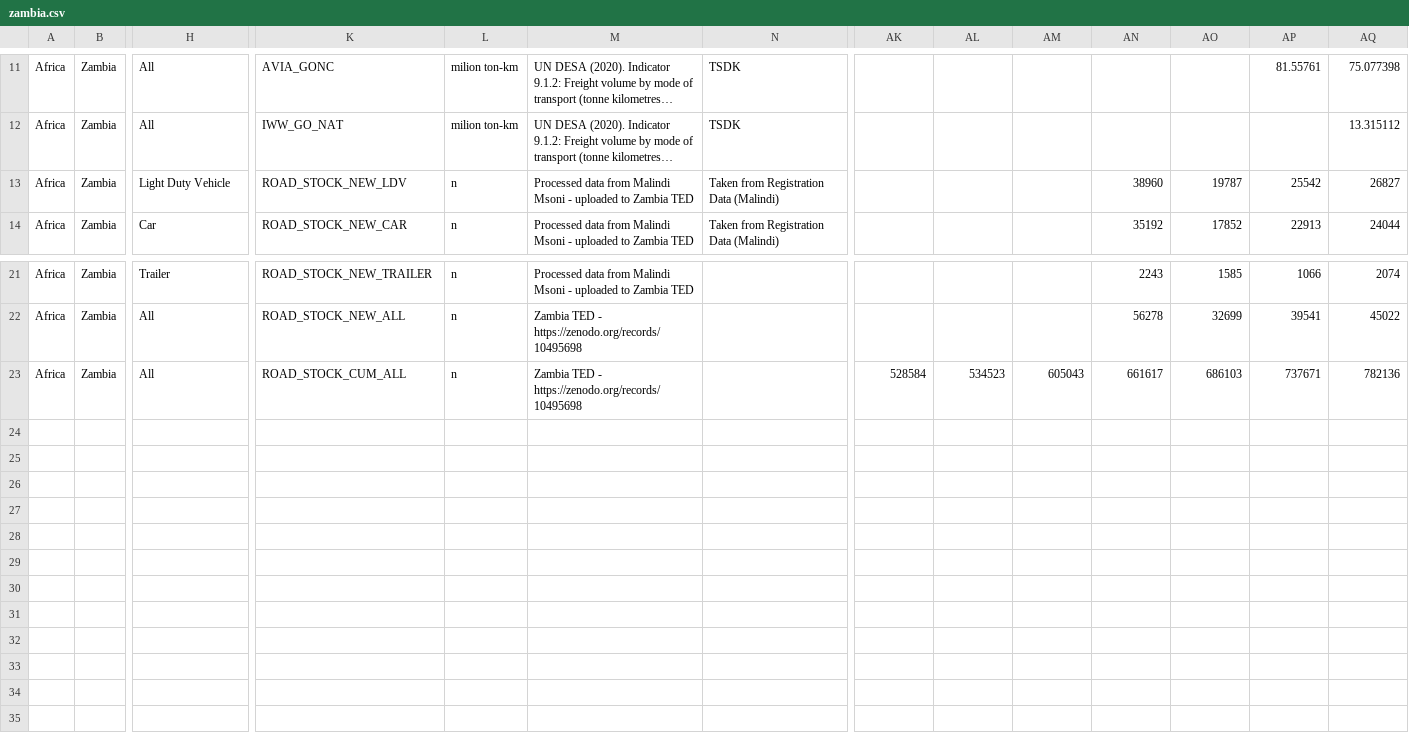
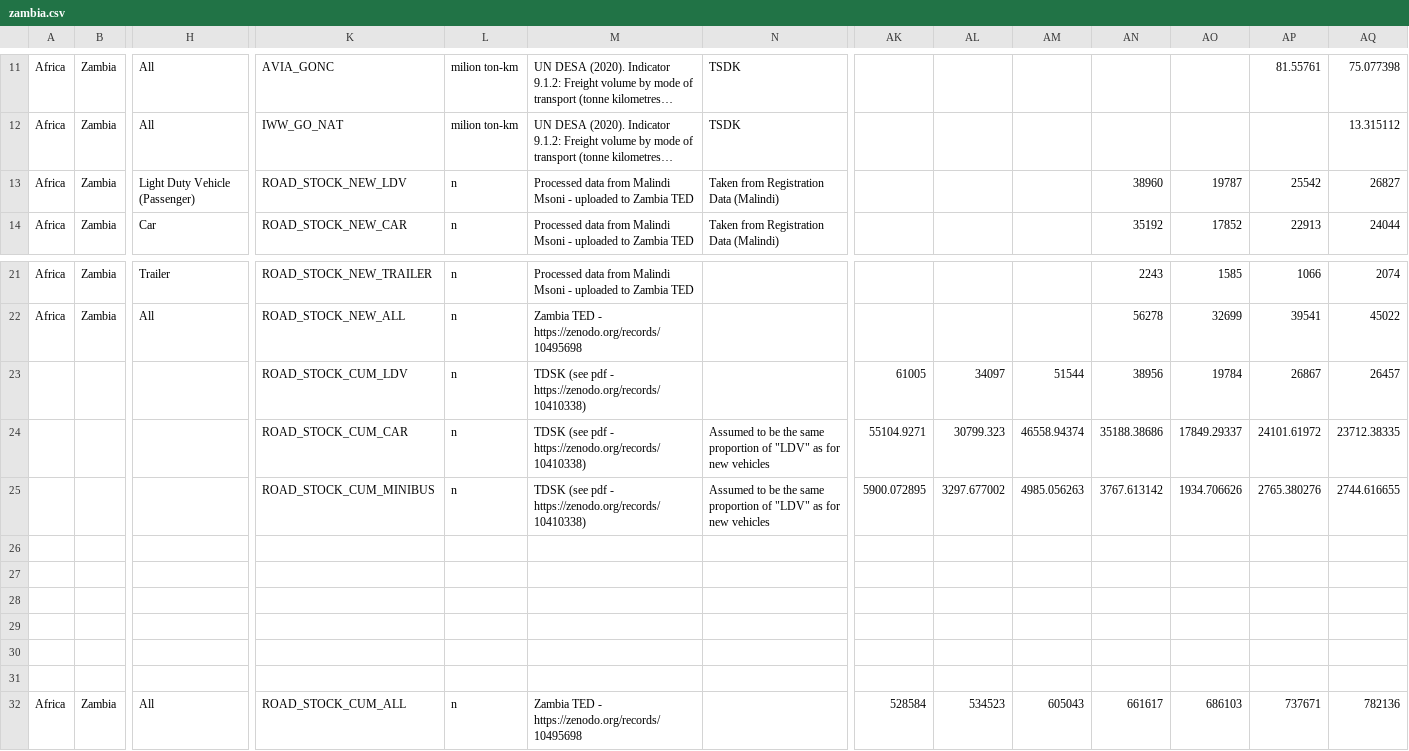
Before and after one commit to jamesjhdixon/osemobility, a CSV file: data/country_data/zambia/zambia.csv, drawn as a sheet; only a part is shown, gaps mark what is left out; long unchanged cells end in …; rows hold the shown columns only; the diff names each change by its address in the sheet, - before the commit and + after, or states it on an @@ line.

Commit message:
new zambia country data

```diff
--- a/data/country_data/zambia/zambia.csv
+++ b/data/country_data/zambia/zambia.csv
-H13: Light Duty Vehicle
+H13: Light Duty Vehicle (Passenger)
+row 23:  |  |  | ROAD_STOCK_CUM_LDV | n | TDSK (see pdf - https://zenodo.org/records/10410338) |  | 61005 | 34097 | 51544 | 38956 | 19784 | 26867 | 26457
+row 24:  |  |  | ROAD_STOCK_CUM_CAR | n | TDSK (see pdf - https://zenodo.org/records/10410338) | Assumed to be the same proportion of "LDV" as for new vehicles | 55104.9271 | 30799.323 | 46558.94374 | 35188.38686 | 17849.29337 | 24101.61972 | 23712.38335
+row 25:  |  |  | ROAD_STOCK_CUM_MINIBUS | n | TDSK (see pdf - https://zenodo.org/records/10410338) | Assumed to be the same proportion of "LDV" as for new vehicles | 5900.072895 | 3297.677002 | 4985.056263 | 3767.613142 | 1934.706626 | 2765.380276 | 2744.616655
+row 26: (empty)
+row 27: (empty)
+row 28: (empty)
+row 29: (empty)
+row 30: (empty)
+row 31: (empty)
```
Also changed, not shown: 3 other files.
